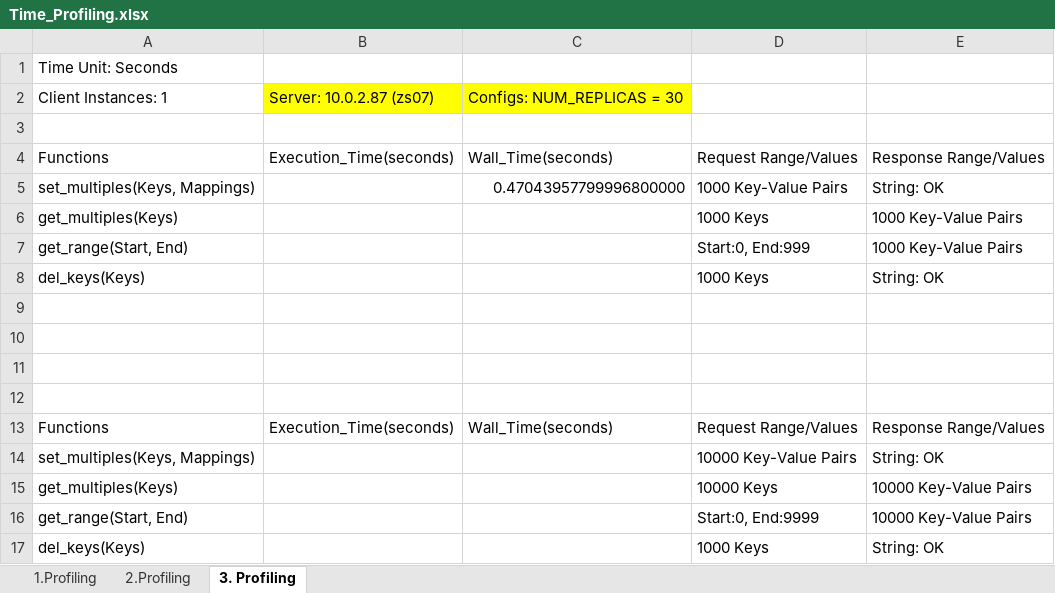
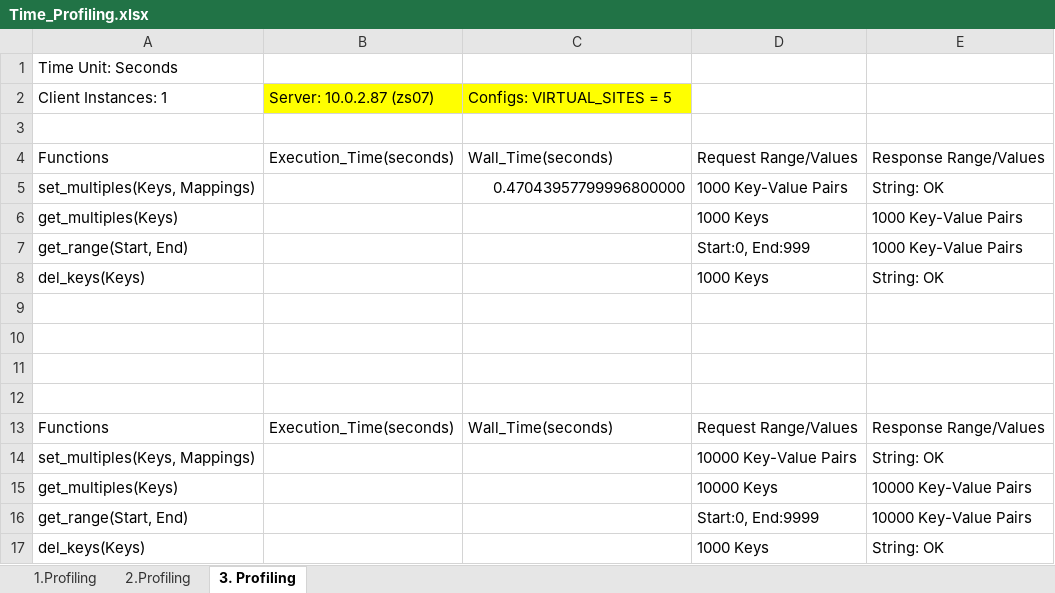
Before and after one commit to riteshCodes/sharded-distributed-databases, an Excel workbook: Performance_Profiling/Time_Profiling.xlsx, sheet 3. Profiling, drawn as a sheet; values as stored, in another font and other column widths than the file's, no borders; the diff names each change by its address in the sheet, - before the commit and + after, or states it on an @@ line.

Commit message:
Add optimized hash function and config parameters

```diff
--- a/Performance_Profiling/Time_Profiling.xlsx (sheet 3. Profiling)
+++ b/Performance_Profiling/Time_Profiling.xlsx (sheet 3. Profiling)
-C2: Configs: NUM_REPLICAS = 30
+C2: Configs: VIRTUAL_SITES = 5
```
Also changed, not shown: sheet 2.Profiling, sheet 1.Profiling, 11 other files.
